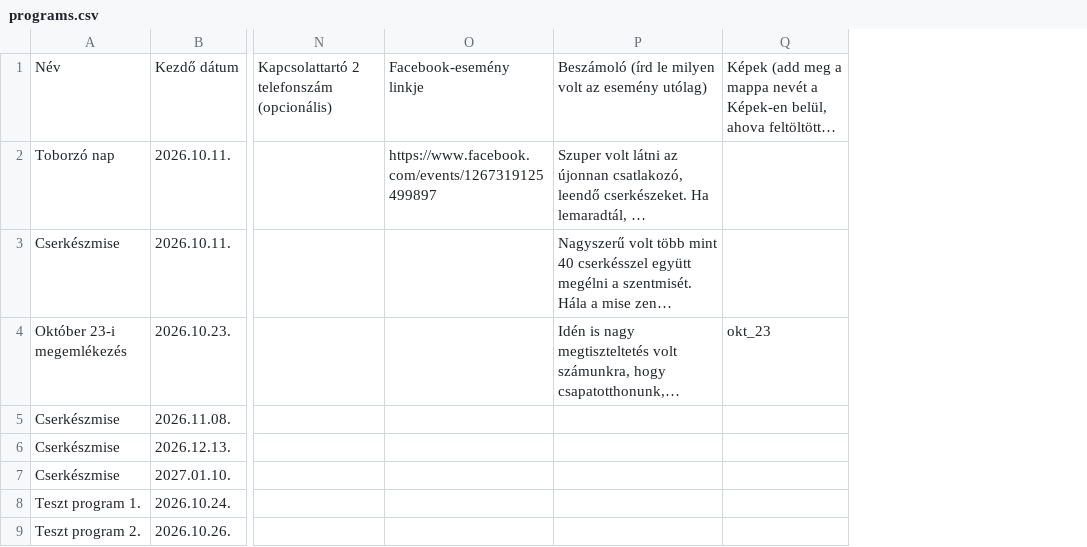
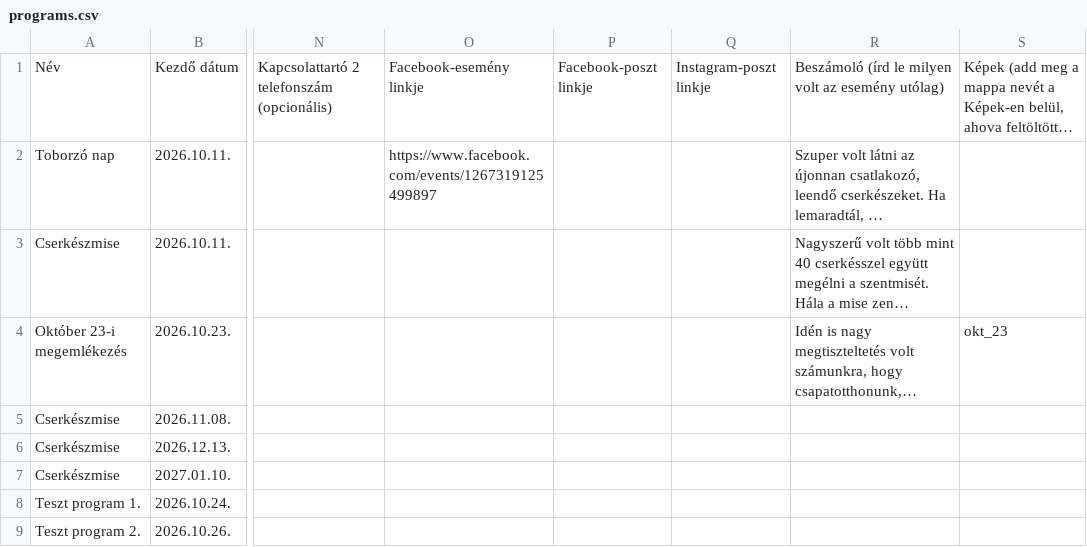
Before and after one commit to PixelPekseg/802-cserkesz, a CSV file: data/programs.csv, drawn as a sheet; only a part is shown, gaps mark what is left out; long unchanged cells end in …; the diff names each change by its address in the sheet, - before the commit and + after, or states it on an @@ line.

```diff
--- a/data/programs.csv
+++ b/data/programs.csv
+column P, row 1: Facebook-poszt linkje
+column Q, row 1: Instagram-poszt linkje
```
Also changed, not shown: data/notices.csv, 5 other files.
